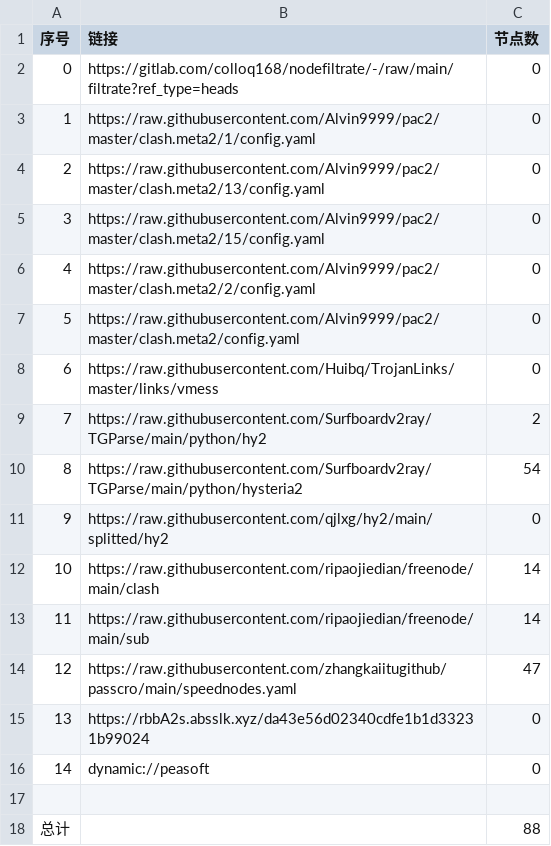
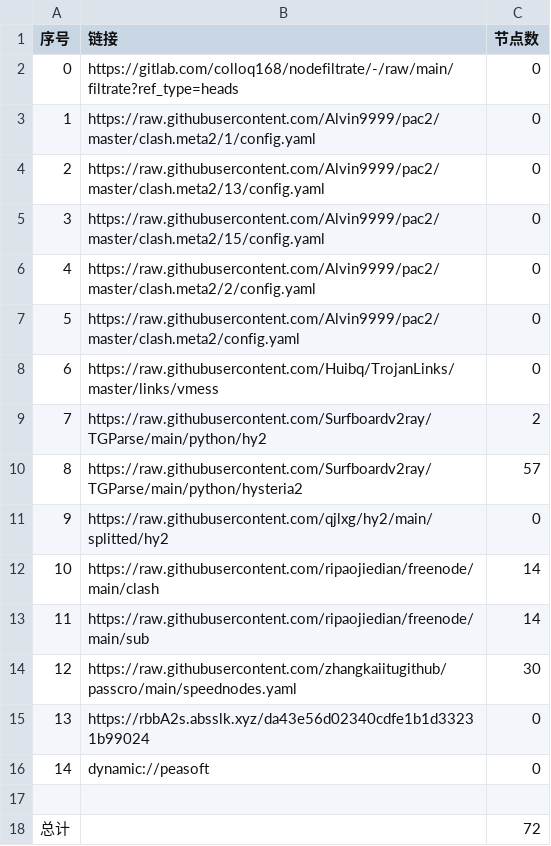
Before and after one commit to shibaobei1/AutoMergePublicNodes--mfjd, a CSV file: list_result.csv, drawn as a sheet.

```diff
--- a/list_result.csv
+++ b/list_result.csv
@@ -9,3 +9,3 @@
 7,https://raw.githubusercontent.com/Surfboardv2ray/TGParse/main/python/hy2,2
-8,https://raw.githubusercontent.com/Surfboardv2ray/TGParse/main/python/hysteria2,54
+8,https://raw.githubusercontent.com/Surfboardv2ray/TGParse/main/python/hysteria2,57
 9,https://raw.githubusercontent.com/qjlxg/hy2/main/splitted/hy2,0
@@ -13,3 +13,3 @@
 11,https://raw.githubusercontent.com/ripaojiedian/freenode/main/sub,14
-12,https://raw.githubusercontent.com/zhangkaiitugithub/passcro/main/speednodes.yaml,47
+12,https://raw.githubusercontent.com/zhangkaiitugithub/passcro/main/speednodes.yaml,30
 13,https://rbbA2s.absslk.xyz/da43e56d02340cdfe1b1d33231b99024,0
@@ -17,2 +17,2 @@
 
-总计,,88
+总计,,72
```
Also changed, not shown: 16 other files.
